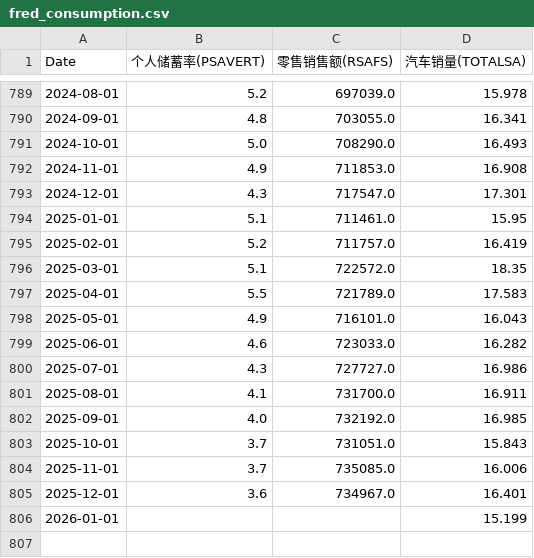
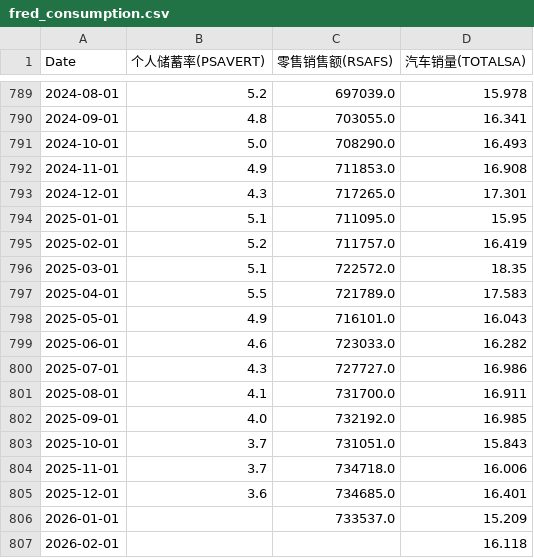
Before and after one commit to rekslee/jiucai, a CSV file: data/fred_consumption.csv, drawn as a sheet; only a part is shown, gaps mark what is left out.

```diff
--- a/data/fred_consumption.csv
+++ b/data/fred_consumption.csv
@@ -792,4 +792,4 @@ Date,个人储蓄率(PSAVERT),零售销售额(RSAFS),汽车销量(TOTALSA)
 2024-11-01,4.9,711853.0,16.908
-2024-12-01,4.3,717547.0,17.301
-2025-01-01,5.1,711461.0,15.95
+2024-12-01,4.3,717265.0,17.301
+2025-01-01,5.1,711095.0,15.95
 2025-02-01,5.2,711757.0,16.419
@@ -803,4 +803,5 @@ Date,个人储蓄率(PSAVERT),零售销售额(RSAFS),汽车销量(TOTALSA)
 2025-10-01,3.7,731051.0,15.843
-2025-11-01,3.7,735085.0,16.006
-2025-12-01,3.6,734967.0,16.401
-2026-01-01,,,15.199
+2025-11-01,3.7,734718.0,16.006
+2025-12-01,3.6,734685.0,16.401
+2026-01-01,,733537.0,15.209
+2026-02-01,,,16.118
```
Also changed, not shown: data/cftc_cot.csv, data/fred_employment.csv, 2 other files.
